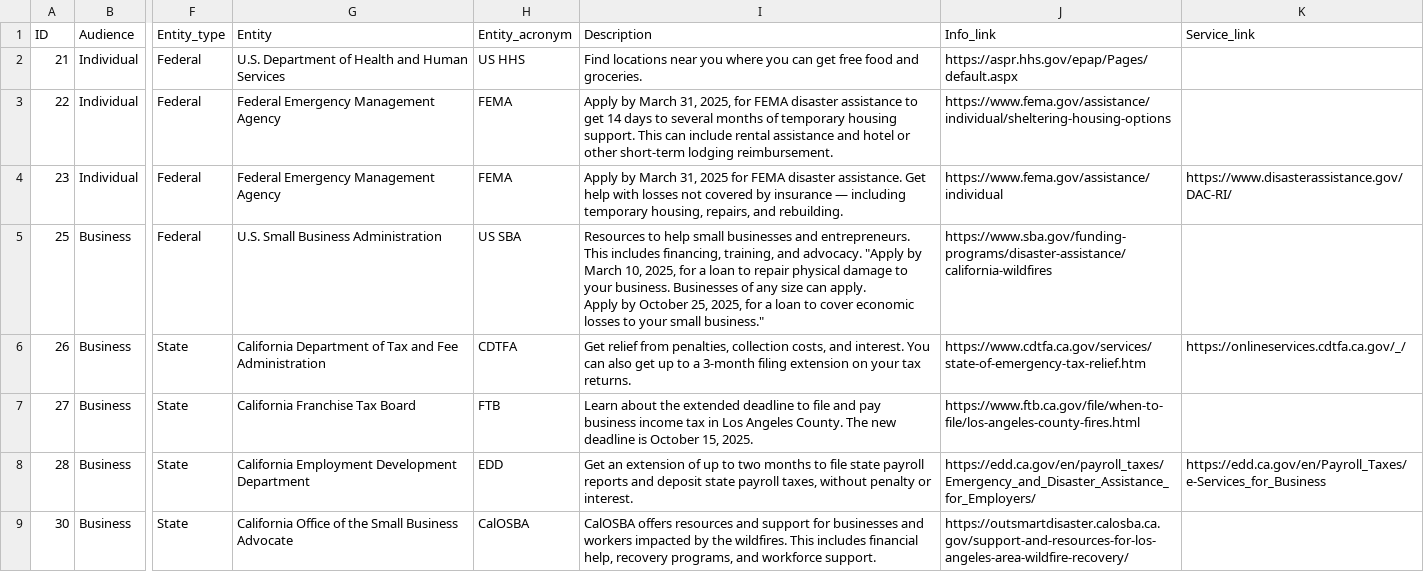
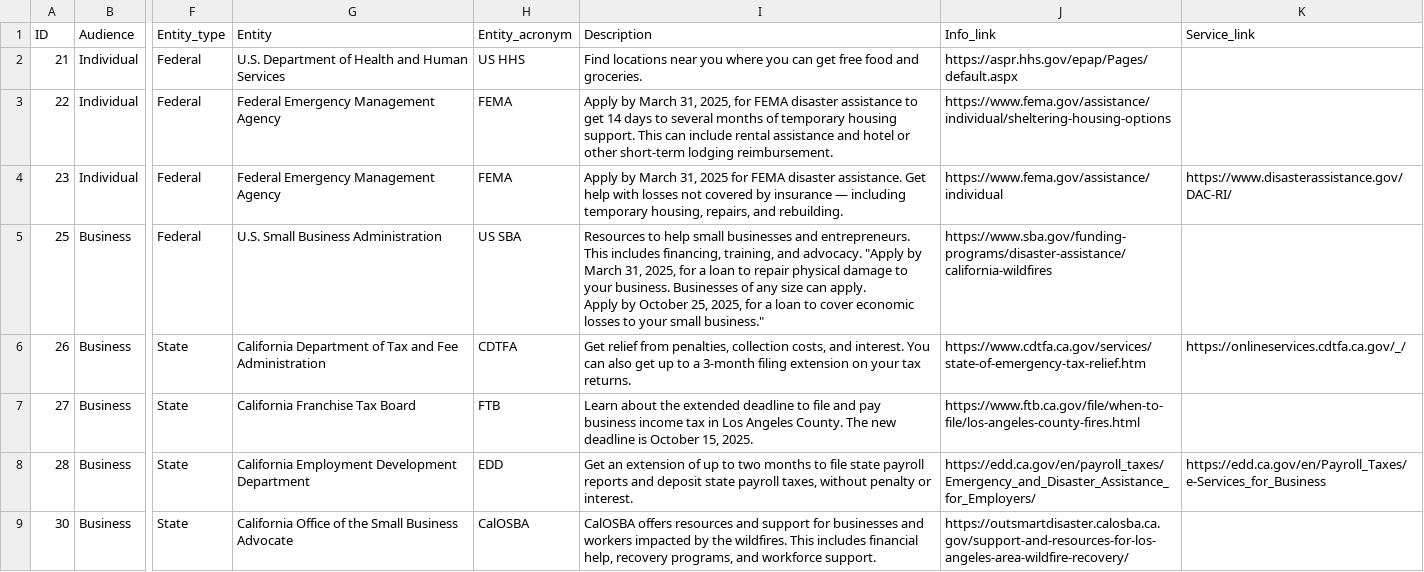
Before and after one commit to Office-of-Digital-Services/cagovportal, a CSV file: src/_data/lafires/recovery_services_finder.csv, drawn as a sheet; only a part is shown, gaps mark what is left out; the diff names each change by its address in the sheet, - before the commit and + after, or states it on an @@ line.

Commit message:
Update date in Disaster loans for businesses service finder

```diff
--- a/src/_data/lafires/recovery_services_finder.csv
+++ b/src/_data/lafires/recovery_services_finder.csv
-I5 (Description): …by March 10, 2025, for…
+I5 (Description): …by March 31, 2025, for…
```
